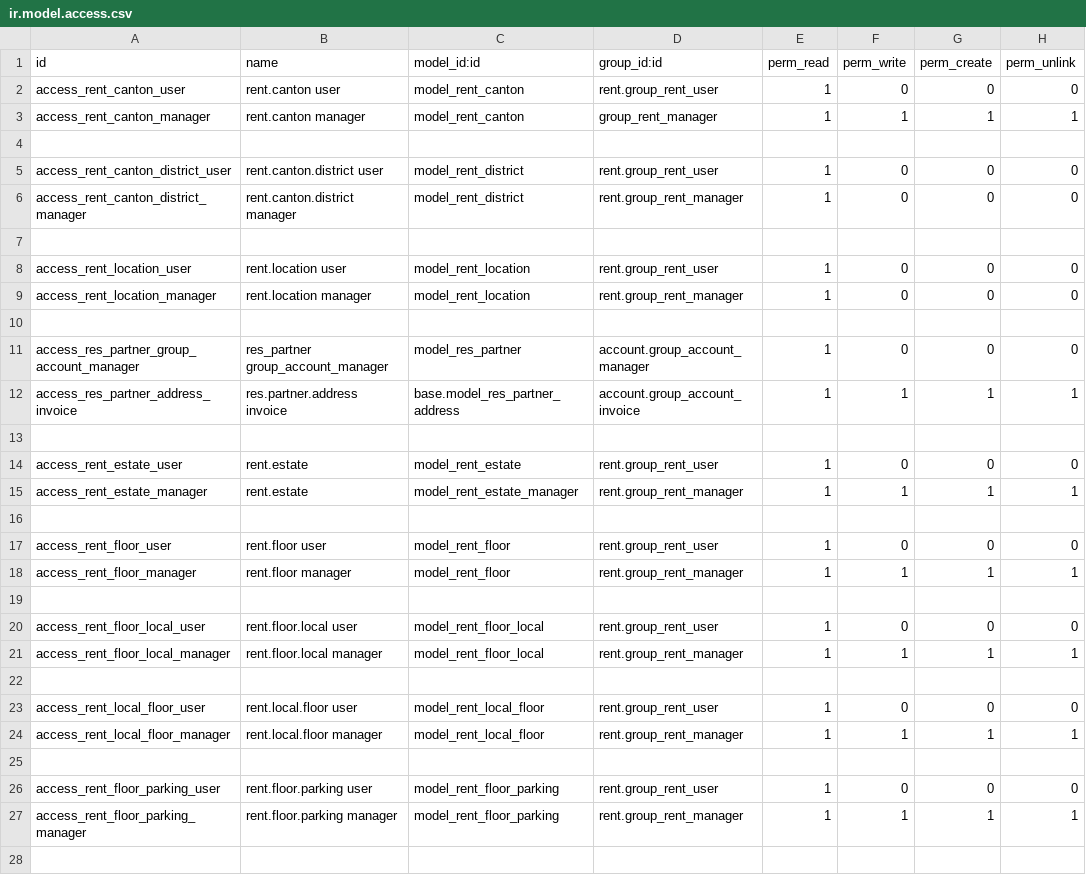
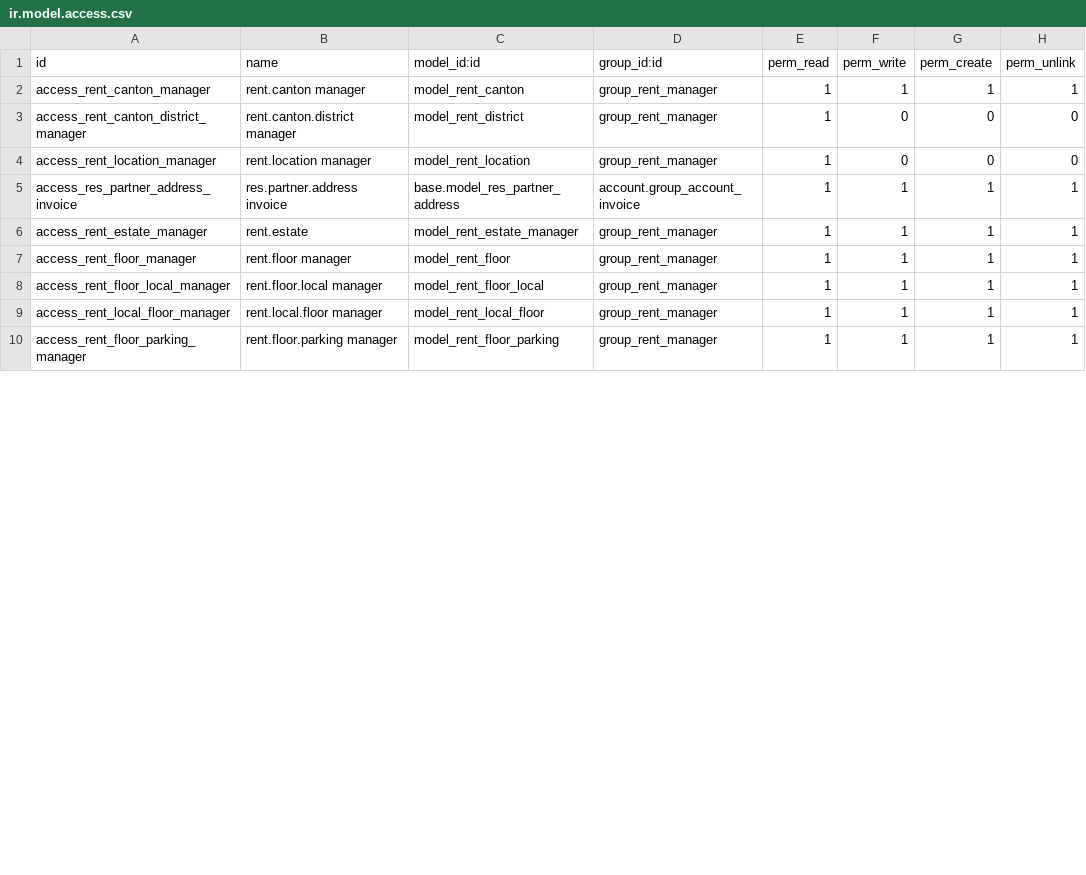
Before and after one commit to Vauxoo/addons-clearcorp, a CSV file: rent/security/ir.model.access.csv, drawn as a sheet; only a part is shown; the diff covers the shown part only.

Commit message:
[FIX] error group name reference in csv field, removing group user for test

```diff
--- a/rent/security/ir.model.access.csv
+++ b/rent/security/ir.model.access.csv
@@ -1,28 +1,10 @@
 "id","name","model_id:id","group_id:id","perm_read","perm_write","perm_create","perm_unlink"
-"access_rent_canton_user","rent.canton user","model_rent_canton","rent.group_rent_user",1,0,0,0
 "access_rent_canton_manager","rent.canton manager","model_rent_canton","group_rent_manager",1,1,1,1
-
-"access_rent_canton_district_user","rent.canton.district user","model_rent_district","rent.group_rent_user",1,0,0,0
-"access_rent_canton_district_manager","rent.canton.district manager","model_rent_district","rent.group_rent_manager",1,0,0,0
-
-"access_rent_location_user","rent.location user","model_rent_location","rent.group_rent_user",1,0,0,0
-"access_rent_location_manager","rent.location manager","model_rent_location","rent.group_rent_manager",1,0,0,0
-
-"access_res_partner_group_account_manager","res_partner group_account_manager","model_res_partner","account.group_account_manager",1,0,0,0
+"access_rent_canton_district_manager","rent.canton.district manager","model_rent_district","group_rent_manager",1,0,0,0
+"access_rent_location_manager","rent.location manager","model_rent_location","group_rent_manager",1,0,0,0
 "access_res_partner_address_invoice","res.partner.address invoice","base.model_res_partner_address","account.group_account_invoice",1,1,1,1
-
-"access_rent_estate_user","rent.estate","model_rent_estate","rent.group_rent_user",1,0,0,0
-"access_rent_estate_manager","rent.estate","model_rent_estate_manager","rent.group_rent_manager",1,1,1,1
-
-"access_rent_floor_user","rent.floor user","model_rent_floor","rent.group_rent_user",1,0,0,0
-"access_rent_floor_manager","rent.floor manager","model_rent_floor","rent.group_rent_manager",1,1,1,1
-
-"access_rent_floor_local_user","rent.floor.local user","model_rent_floor_local","rent.group_rent_user",1,0,0,0
-"access_rent_floor_local_manager","rent.floor.local manager","model_rent_floor_local","rent.group_rent_manager",1,1,1,1
-
-"access_rent_local_floor_user","rent.local.floor user","model_rent_local_floor","rent.group_rent_user",1,0,0,0
-"access_rent_local_floor_manager","rent.local.floor manager","model_rent_local_floor","rent.group_rent_manager",1,1,1,1
-
-"access_rent_floor_parking_user","rent.floor.parking user","model_rent_floor_parking","rent.group_rent_user",1,0,0,0
-"access_rent_floor_parking_manager","rent.floor.parking manager","model_rent_floor_parking","rent.group_rent_manager",1,1,1,1
-
+"access_rent_estate_manager","rent.estate","model_rent_estate_manager","group_rent_manager",1,1,1,1
+"access_rent_floor_manager","rent.floor manager","model_rent_floor","group_rent_manager",1,1,1,1
+"access_rent_floor_local_manager","rent.floor.local manager","model_rent_floor_local","group_rent_manager",1,1,1,1
+"access_rent_local_floor_manager","rent.local.floor manager","model_rent_local_floor","group_rent_manager",1,1,1,1
+"access_rent_floor_parking_manager","rent.floor.parking manager","model_rent_floor_parking","group_rent_manager",1,1,1,1
```
Also changed, not shown: 16 removed rows and 8 edited cells elsewhere in this file.
